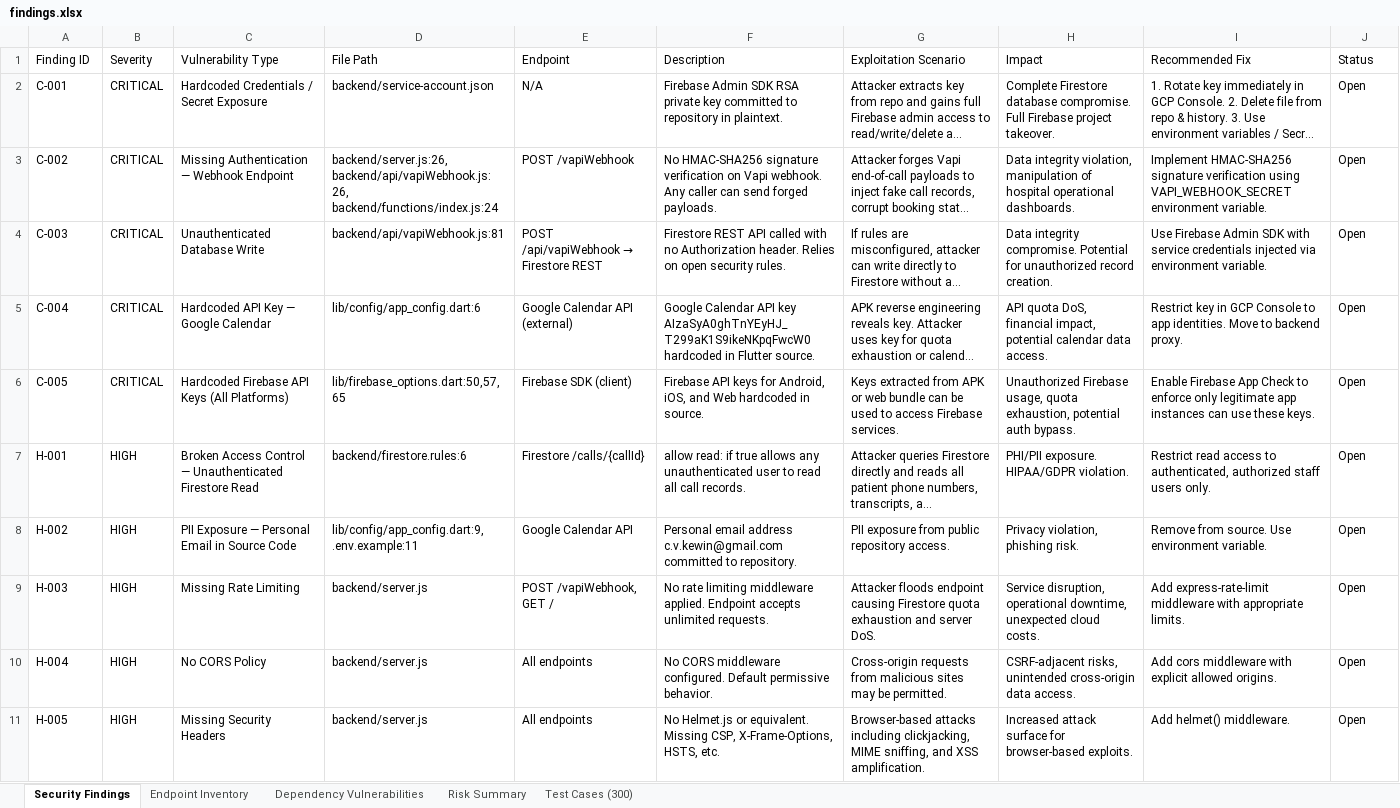
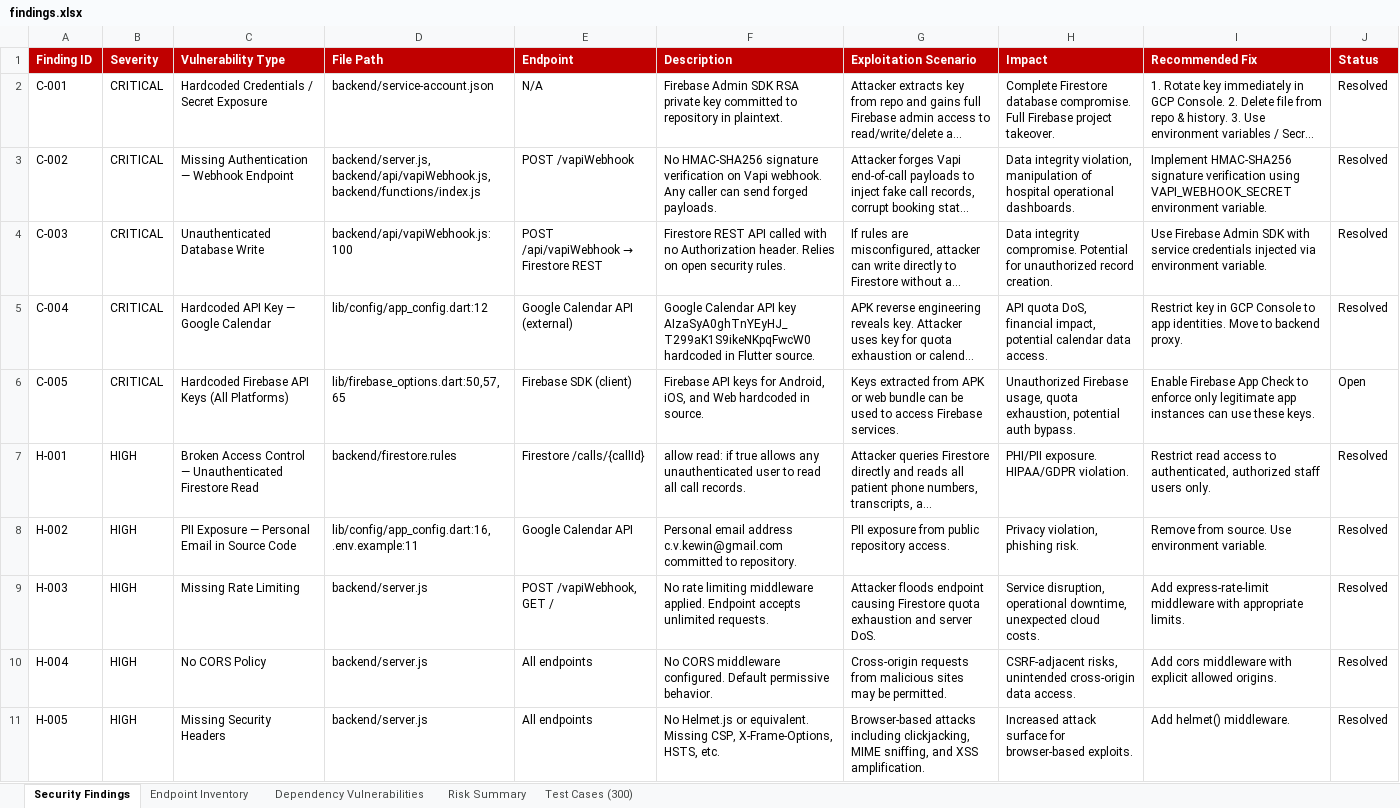
Before and after one commit to Justtoworkout/AVA, an Excel workbook: Vulnerability Test Results/findings.xlsx, sheet Security Findings, drawn as a sheet; only a part is shown; long unchanged cells end in …; values as stored, in another font and other column widths than the file's, no borders; the diff covers the shown part only; the diff names each change by its address in the sheet, - before the commit and + after, or states it on an @@ line.

```diff
--- a/Vulnerability Test Results/findings.xlsx (sheet Security Findings)
+++ b/Vulnerability Test Results/findings.xlsx (sheet Security Findings)
@@ A1:J1 fill: none → #C00000, bold: off → on, text colour: black → #FFFFFF @@
-J2:J5 (Status): Open
+J2:J5 (Status): Resolved
-D3 (File Path): backend/server.js:26, backend/api/vapiWebhook.js:26, backend/functions/index.js:24
+D3 (File Path): backend/server.js, backend/api/vapiWebhook.js, backend/functions/index.js
-D4 (File Path): backend/api/vapiWebhook.js:81
+D4 (File Path): backend/api/vapiWebhook.js:100
-D5 (File Path): lib/config/app_config.dart:6
+D5 (File Path): lib/config/app_config.dart:12
-D7 (File Path): backend/firestore.rules:6
+D7 (File Path): backend/firestore.rules
-J7:J11 (Status): Open
+J7:J11 (Status): Resolved
-D8 (File Path): lib/config/app_config.dart:9, .env.example:11
+D8 (File Path): lib/config/app_config.dart:16, .env.example:11
```
Also changed, not shown: 18 edited cells elsewhere in this sheet, sheet Endpoint Inventory, sheet Dependency Vulnerabilities, sheet Test Cases (300), sheet Risk Summary, appium-tests/appium_test_cases.xlsx, selenium-tests/test_cases.xlsx, 10 other files.
